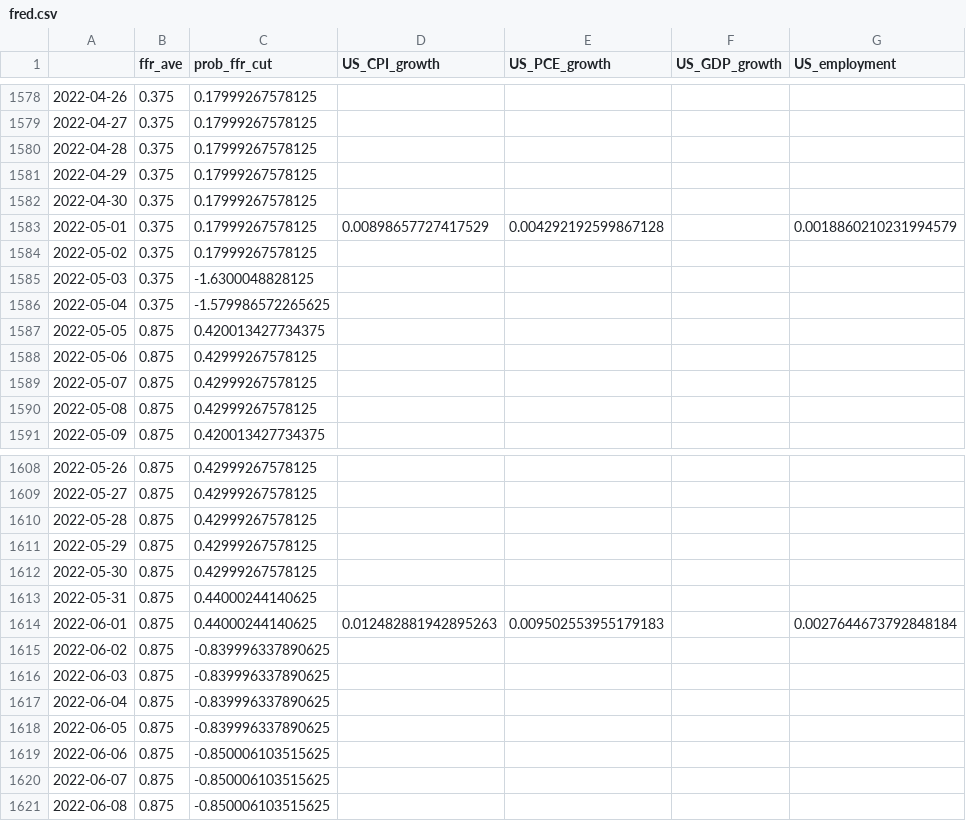
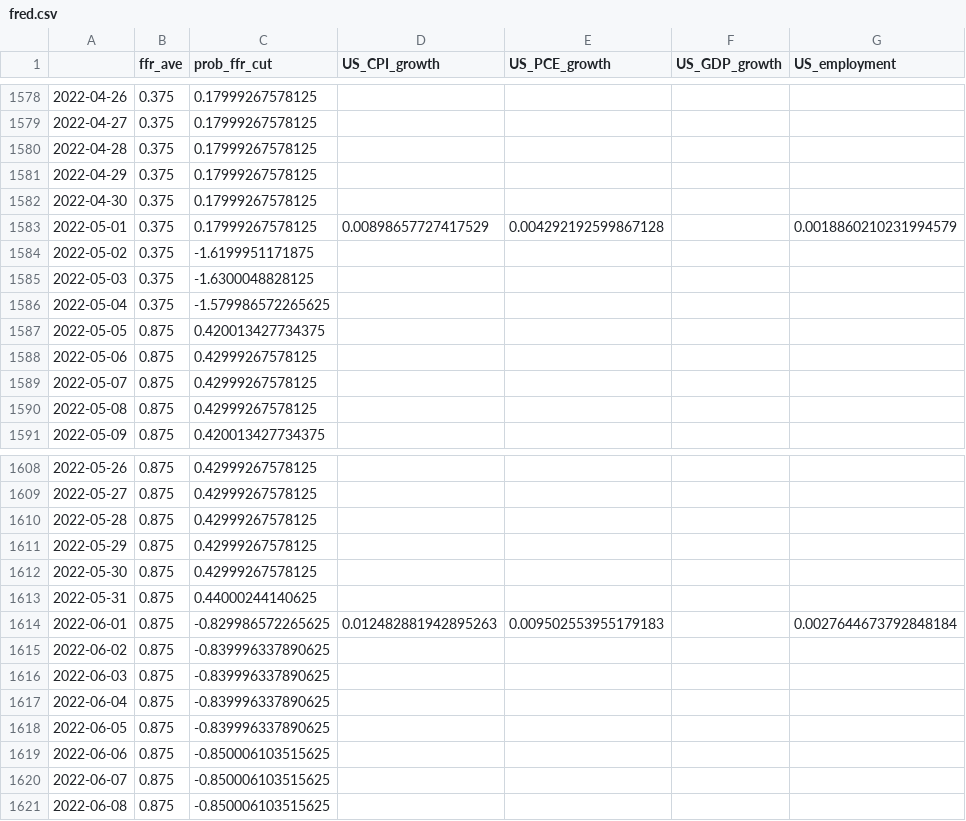
Before and after one commit to eightsmile/Blog_Post, a CSV file: Datasets/fred.csv, drawn as a sheet; only a part is shown, gaps mark what is left out; the diff covers the shown part only.

```diff
--- a/Datasets/fred.csv
+++ b/Datasets/fred.csv
@@ -1583,3 +1583,3 @@
 2022-05-01,0.375,0.17999267578125,0.00898657727417529,0.004292192599867128,,0.0018860210231994579
-2022-05-02,0.375,0.17999267578125,,,,
+2022-05-02,0.375,-1.6199951171875,,,,
 2022-05-03,0.375,-1.6300048828125,,,,
@@ -1613,3 +1613,3 @@
 2022-05-31,0.875,0.44000244140625,,,,
-2022-06-01,0.875,0.44000244140625,0.012482881942895263,0.009502553955179183,,0.0027644673792848184
+2022-06-01,0.875,-0.829986572265625,0.012482881942895263,0.009502553955179183,,0.0027644673792848184
 2022-06-02,0.875,-0.839996337890625,,,,
```
Also changed, not shown: 1 added row and 7 edited cells elsewhere in this file, Datasets/yf.csv, 4 other files.
